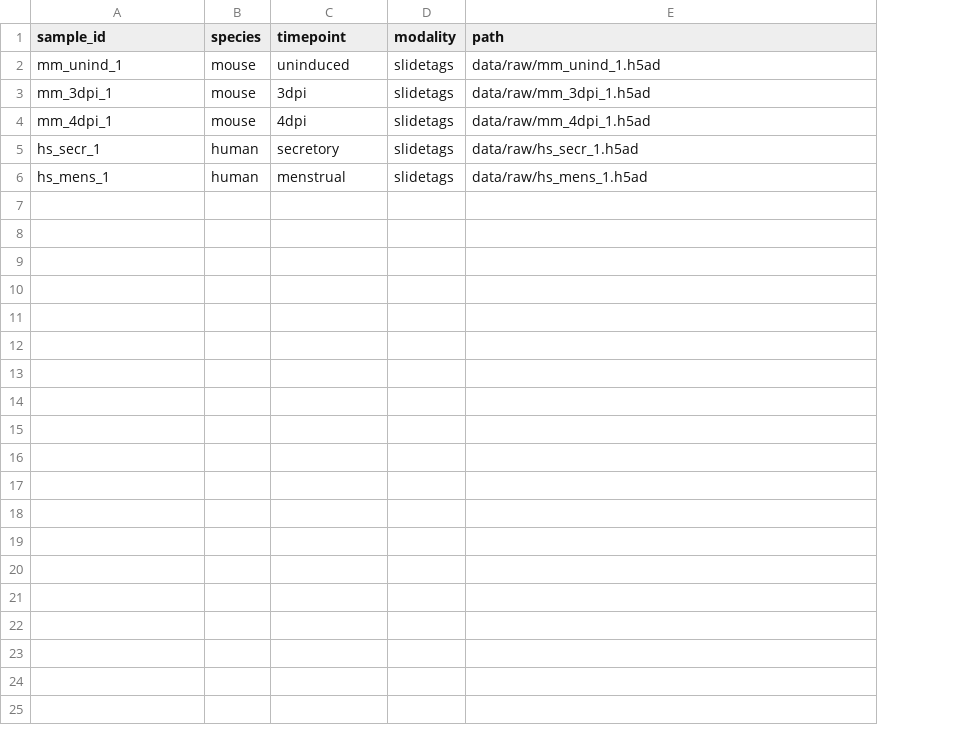
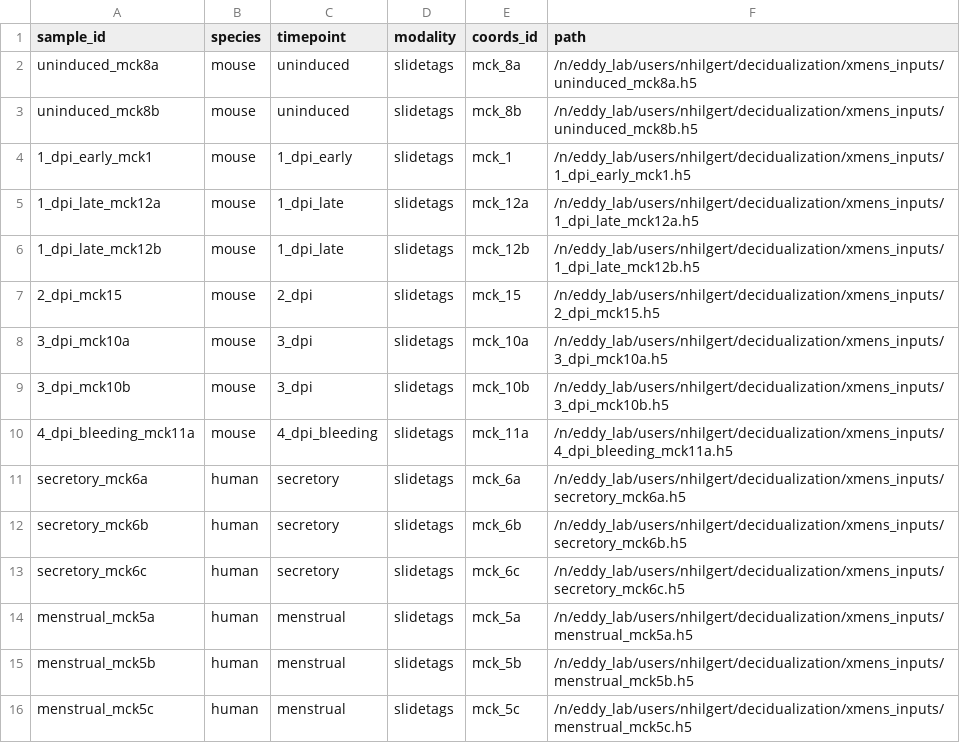
Before and after one commit to nhilgert/xmens_final, a TSV file: config/samples.tsv, drawn as a sheet; addresses are those after the commit; the diff names each change by its address in the sheet, - before the commit and + after, or states it on an @@ line.

```diff
--- a/config/samples.tsv
+++ b/config/samples.tsv
+column E (coords_id), row 2: mck_8a; rows 8-9: mck_10a | mck_10b; row 11: mck_6a; row 14: mck_5a
-A2 (sample_id): mm_unind_1
+A2 (sample_id): uninduced_mck8a
-F2 (path): data/raw/mm_unind_1.h5ad
+F2 (path): /n/eddy_lab/users/nhilgert/decidualization/xmens_inputs/uninduced_mck8a.h5
+row 3: uninduced_mck8b | mouse | uninduced | slidetags | mck_8b | /n/eddy_lab/users/nhilgert/decidualization/xmens_inputs/uninduced_mck8b.h5
+row 4: 1_dpi_early_mck1 | mouse | 1_dpi_early | slidetags | mck_1 | /n/eddy_lab/users/nhilgert/decidualization/xmens_inputs/1_dpi_early_mck1.h5
+row 5: 1_dpi_late_mck12a | mouse | 1_dpi_late | slidetags | mck_12a | /n/eddy_lab/users/nhilgert/decidualization/xmens_inputs/1_dpi_late_mck12a.h5
+row 6: 1_dpi_late_mck12b | mouse | 1_dpi_late | slidetags | mck_12b | /n/eddy_lab/users/nhilgert/decidualization/xmens_inputs/1_dpi_late_mck12b.h5
+row 7: 2_dpi_mck15 | mouse | 2_dpi | slidetags | mck_15 | /n/eddy_lab/users/nhilgert/decidualization/xmens_inputs/2_dpi_mck15.h5
-A8 (sample_id): mm_3dpi_1
+A8 (sample_id): 3_dpi_mck10a
-C8 (timepoint): 3dpi
+C8 (timepoint): 3_dpi
-F8 (path): data/raw/mm_3dpi_1.h5ad
+F8 (path): /n/eddy_lab/users/nhilgert/decidualization/xmens_inputs/3_dpi_mck10a.h5
-A9 (sample_id): mm_4dpi_1
+A9 (sample_id): 3_dpi_mck10b
-C9 (timepoint): 4dpi
+C9 (timepoint): 3_dpi
-F9 (path): data/raw/mm_4dpi_1.h5ad
+F9 (path): /n/eddy_lab/users/nhilgert/decidualization/xmens_inputs/3_dpi_mck10b.h5
+row 10: 4_dpi_bleeding_mck11a | mouse | 4_dpi_bleeding | slidetags | mck_11a | /n/eddy_lab/users/nhilgert/decidualization/xmens_inputs/4_dpi_bleeding_mck11a.h5
-A11 (sample_id): hs_secr_1
+A11 (sample_id): secretory_mck6a
-F11 (path): data/raw/hs_secr_1.h5ad
+F11 (path): /n/eddy_lab/users/nhilgert/decidualization/xmens_inputs/secretory_mck6a.h5
+row 12: secretory_mck6b | human | secretory | slidetags | mck_6b | /n/eddy_lab/users/nhilgert/decidualization/xmens_inputs/secretory_mck6b.h5
+row 13: secretory_mck6c | human | secretory | slidetags | mck_6c | /n/eddy_lab/users/nhilgert/decidualization/xmens_inputs/secretory_mck6c.h5
-A14 (sample_id): hs_mens_1
+A14 (sample_id): menstrual_mck5a
-F14 (path): data/raw/hs_mens_1.h5ad
+F14 (path): /n/eddy_lab/users/nhilgert/decidualization/xmens_inputs/menstrual_mck5a.h5
+row 15: menstrual_mck5b | human | menstrual | slidetags | mck_5b | /n/eddy_lab/users/nhilgert/decidualization/xmens_inputs/menstrual_mck5b.h5
+row 16: menstrual_mck5c | human | menstrual | slidetags | mck_5c | /n/eddy_lab/users/nhilgert/decidualization/xmens_inputs/menstrual_mck5c.h5
```
Also changed, not shown: 26 other files.
